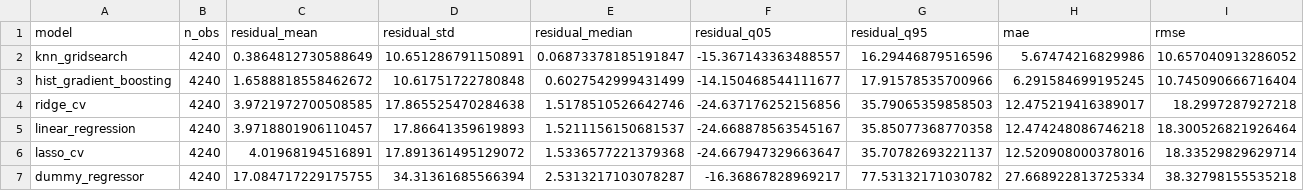
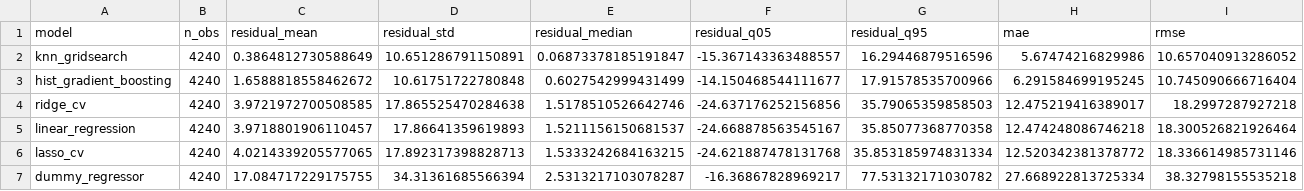
Before and after one commit to xiaopengh/stat-learn-project, a CSV file: reports/tables/final_model_residuals_summary.csv, drawn as a sheet.

```diff
--- a/reports/tables/final_model_residuals_summary.csv
+++ b/reports/tables/final_model_residuals_summary.csv
@@ -5,3 +5,3 @@ ridge_cv,4240,3.9721972700508585,17.865525470284638,1.5178510526642746,-24.63717
 linear_regression,4240,3.9718801906110457,17.86641359619893,1.5211156150681537,-24.668878563545167,35.85077368770358,12.474248086746218,18.300526821926464
-lasso_cv,4240,4.01968194516891,17.891361495129072,1.5336577221379368,-24.667947329663647,35.70782693221137,12.520908000378016,18.33529829629714
+lasso_cv,4240,4.0214339205577065,17.892317398828713,1.5333242684163215,-24.621887478131768,35.853185974831334,12.520342381378772,18.336614985731146
 dummy_regressor,4240,17.084717229175755,34.31361685566394,2.5313217103078287,-16.36867828969217,77.53132171030782,27.668922813725334,38.32798155535218
```
Also changed, not shown: reports/tables/final_model_comparison.csv, reports/tables/model_comparison.csv, 28 other files.
